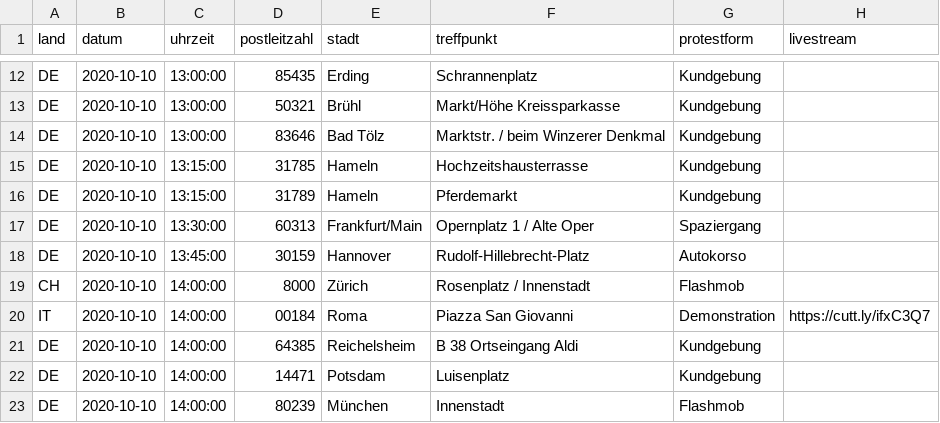
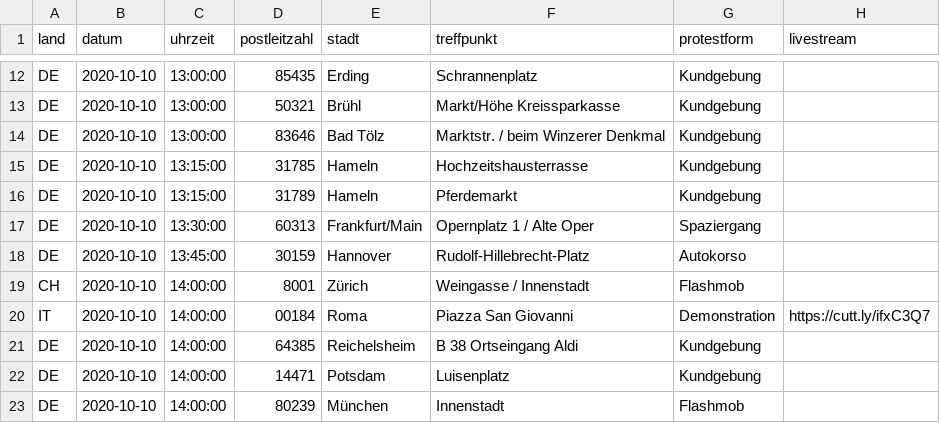
Before and after one commit to anonymous-tld/m.terminkalender.top, a CSV file: _data/demotermine.csv, drawn as a sheet; only a part is shown, gaps mark what is left out.

Commit message:
Update demotermine.csv from https://demo.terminkalender.top/demotermine.csv

```diff
--- a/_data/demotermine.csv
+++ b/_data/demotermine.csv
@@ -18,3 +18,3 @@ DE,2020-10-10,13:30:00,60313,Frankfurt/Main,Opernplatz 1 / Alte Oper,Spaziergang
 DE,2020-10-10,13:45:00,30159,Hannover,Rudolf-Hillebrecht-Platz,Autokorso,
-CH,2020-10-10,14:00:00,8000,Zürich,Rosenplatz / Innenstadt,Flashmob,
+CH,2020-10-10,14:00:00,8001,Zürich,Weingasse / Innenstadt,Flashmob,
 IT,2020-10-10,14:00:00,00184,Roma,Piazza San Giovanni,Demonstration,https://cutt.ly/ifxC3Q7
```
